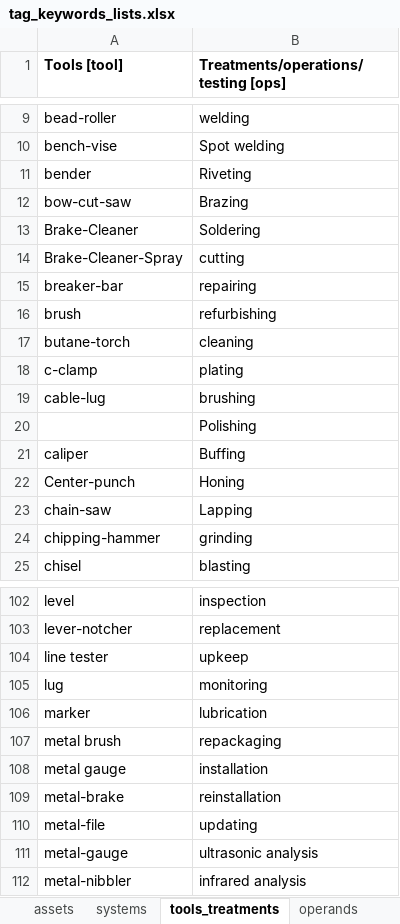
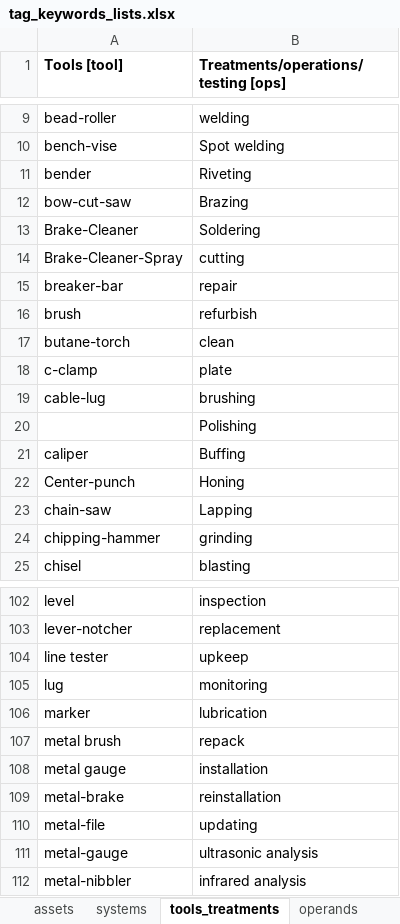
Before and after one commit to idaholab/SR2ML, an Excel workbook: src/nlp/data/tag_keywords_lists.xlsx, sheet tools_treatments, drawn as a sheet; only a part is shown, gaps mark what is left out; values as stored, in another font and other column widths than the file's, no borders; the diff names each change by its address in the sheet, - before the commit and + after, or states it on an @@ line.

```diff
--- a/src/nlp/data/tag_keywords_lists.xlsx (sheet tools_treatments)
+++ b/src/nlp/data/tag_keywords_lists.xlsx (sheet tools_treatments)
-B15: repairing
+B15: repair
-B16: refurbishing
+B16: refurbish
-B17: cleaning
+B17: clean
-B18: plating
+B18: plate
-B107: repackaging
+B107: repack
```
Also changed, not shown: src/nlp/data/abbreviations.xlsx, 3 other files.
